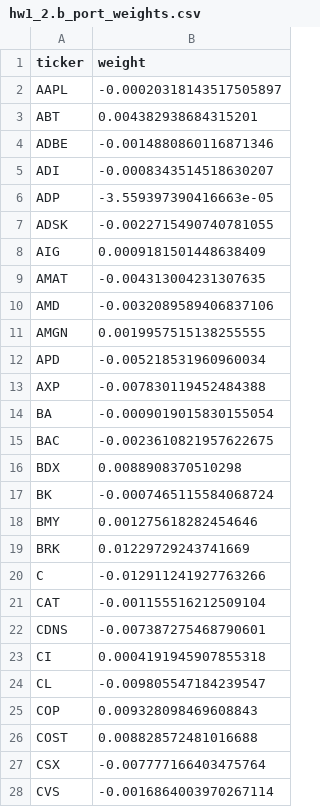
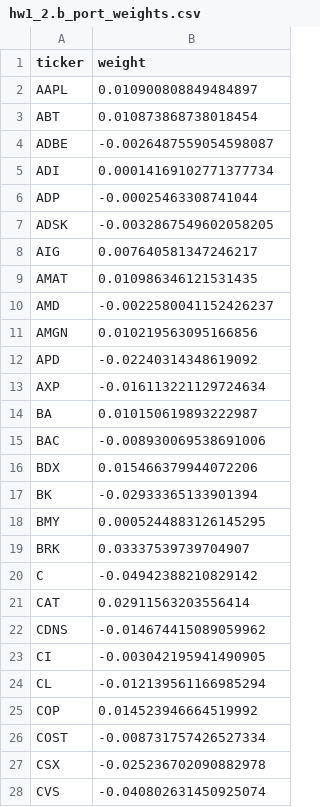
Before and after one commit to jaepil-choi/KAIST_MFE, a CSV file: BAF627포폴최적화/hw1/output/hw1_2.b_port_weights.csv, drawn as a sheet; only a part is shown; the diff covers the shown part only.

```diff
--- a/BAF627포폴최적화/hw1/output/hw1_2.b_port_weights.csv
+++ b/BAF627포폴최적화/hw1/output/hw1_2.b_port_weights.csv
@@ -1,28 +1,28 @@
 ticker,weight
-AAPL,-0.00020318143517505897
-ABT,0.004382938684315201
-ADBE,-0.0014880860116871346
-ADI,-0.0008343514518630207
-ADP,-3.559397390416663e-05
-ADSK,-0.0022715490740781055
-AIG,0.0009181501448638409
-AMAT,-0.004313004231307635
-AMD,-0.0032089589406837106
-AMGN,0.0019957515138255555
-APD,-0.005218531960960034
-AXP,-0.007830119452484388
-BA,-0.0009019015830155054
-BAC,-0.0023610821957622675
-BDX,0.0088908370510298
-BK,-0.0007465115584068724
-BMY,0.001275618282454646
-BRK,0.01229729243741669
-C,-0.012911241927763266
-CAT,-0.001155516212509104
-CDNS,-0.007387275468790601
-CI,0.0004191945907855318
-CL,-0.009805547184239547
-COP,0.009328098469608843
-COST,0.008828572481016688
-CSX,-0.007777166403475764
-CVS,-0.0016864003970267114
+AAPL,0.010900808849484897
+ABT,0.010873868738018454
+ADBE,-0.0026487559054598087
+ADI,0.00014169102771377734
+ADP,-0.00025463308741044
+ADSK,-0.0032867549602058205
+AIG,0.007640581347246217
+AMAT,0.010986346121531435
+AMD,-0.0022580041152426237
+AMGN,0.010219563095166856
+APD,-0.02240314348619092
+AXP,-0.016113221129724634
+BA,0.010150619893222987
+BAC,-0.008930069538691006
+BDX,0.015466379944072206
+BK,-0.02933365133901394
+BMY,0.0005244883126145295
+BRK,0.03337539739704907
+C,-0.04942388210829142
+CAT,0.02911563203556414
+CDNS,-0.014674415089059962
+CI,-0.003042195941490905
+CL,-0.012139561166985294
+COP,0.014523946664519992
+COST,-0.008731757426527334
+CSX,-0.025236702090882978
+CVS,-0.040802631450925074
```
Also changed, not shown: 73 edited cells elsewhere in this file, 1 other file.
